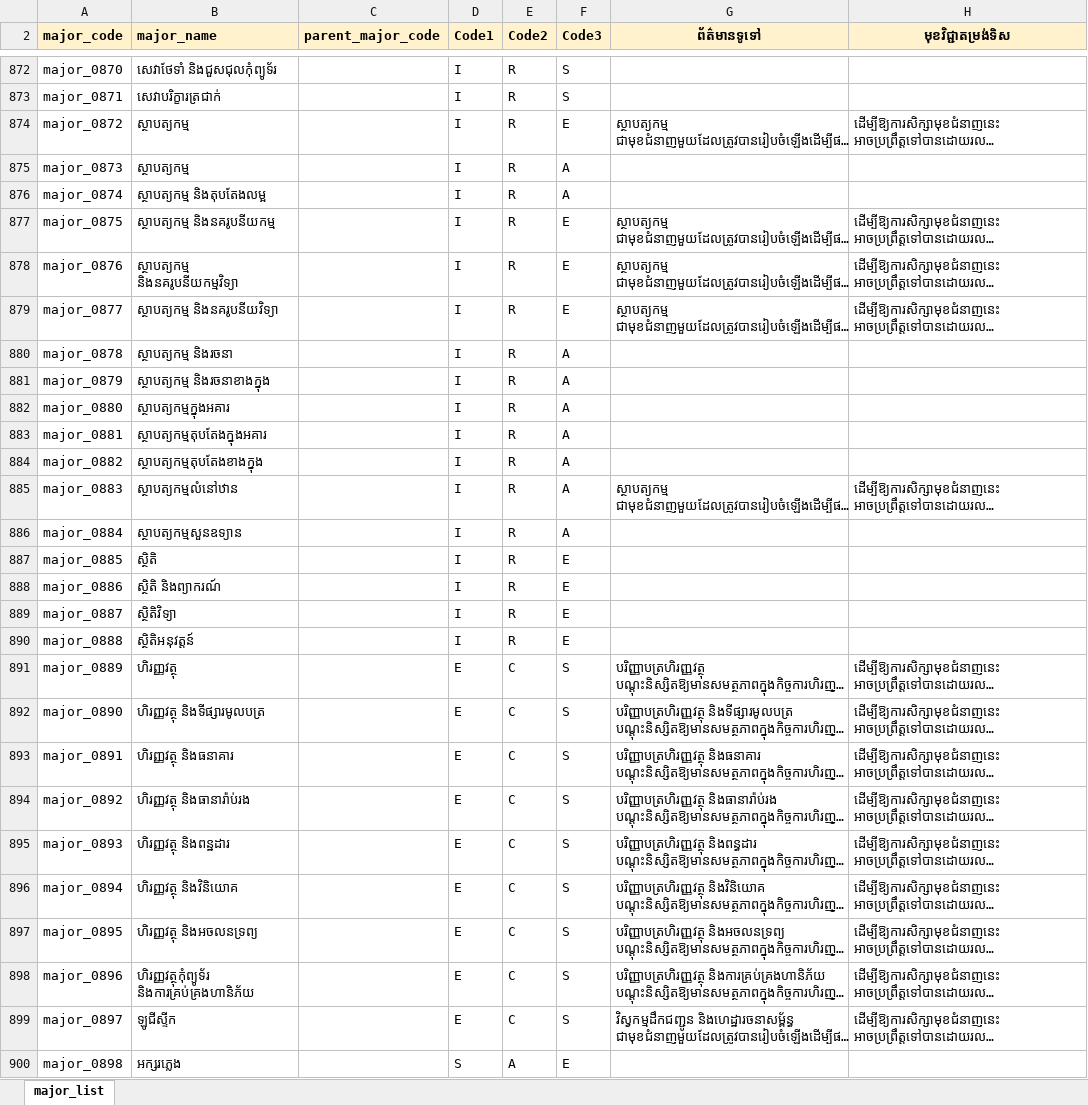
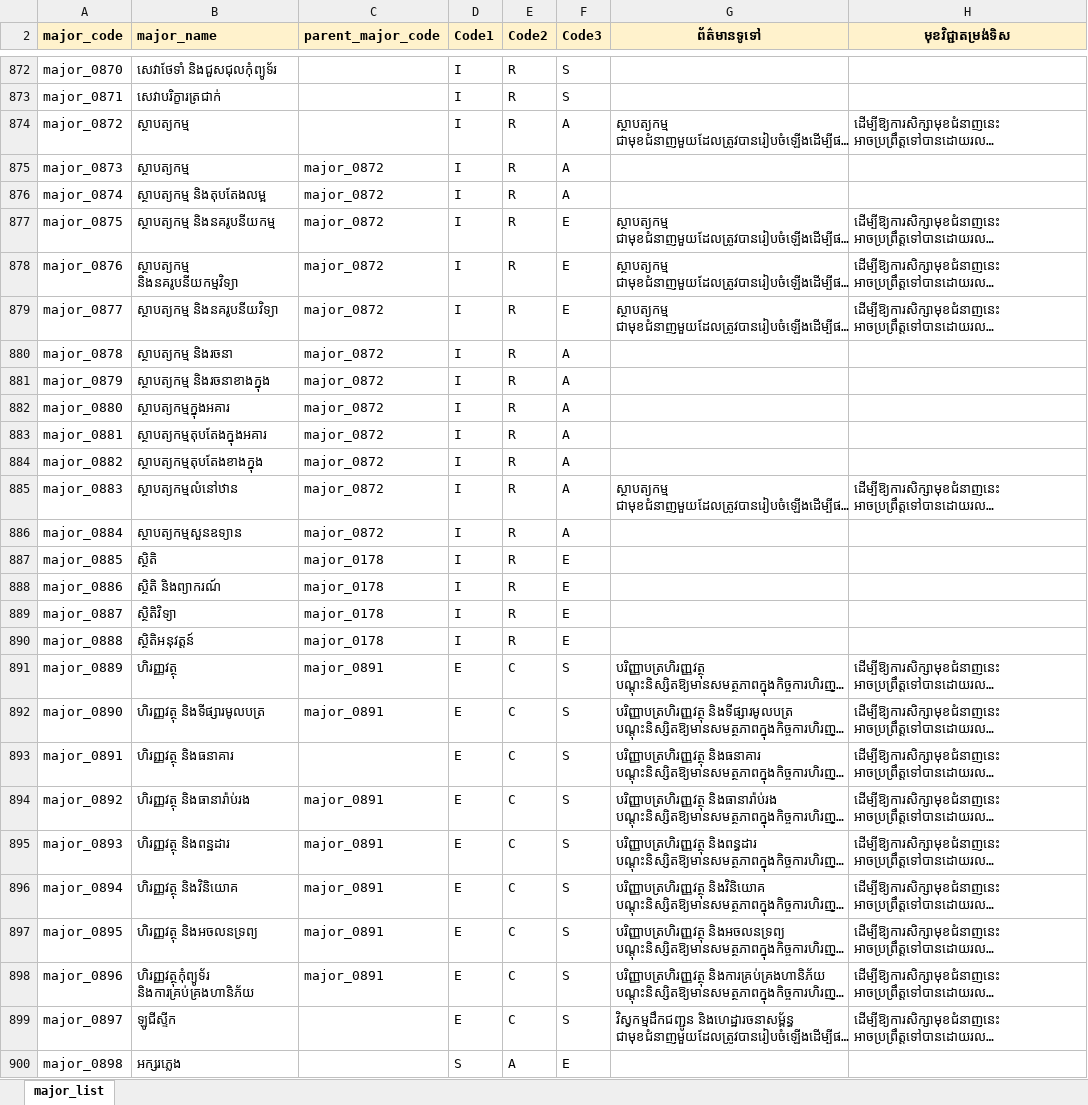
Before and after one commit to ilabsea/trey-visay-api, an Excel workbook: public/sample/majors.xlsx, sheet major_list, drawn as a sheet; only a part is shown, gaps mark what is left out; long unchanged cells end in …; values as stored, in another font and other column widths than the file's, no borders; charts and pictures and conditional formats not drawn; the diff covers the shown part only; the diff names each change by its address in the sheet, - before the commit and + after, or states it on an @@ line.

```diff
--- a/public/sample/majors.xlsx (sheet major_list)
+++ b/public/sample/majors.xlsx (sheet major_list)
-F874 (Code3): E
+F874 (Code3): A
-C875:C886 (parent_major_code): (empty)
+C875:C886 (parent_major_code): major_0872
-C887:C890 (parent_major_code): (empty)
+C887:C890 (parent_major_code): major_0178
-C891:C892 (parent_major_code): (empty)
+C891:C892 (parent_major_code): major_0891
-C894:C898 (parent_major_code): (empty)
+C894:C898 (parent_major_code): major_0891
```
Also changed, not shown: 431 edited cells and cell formats elsewhere in this sheet, charts or pictures, 16 other files.
